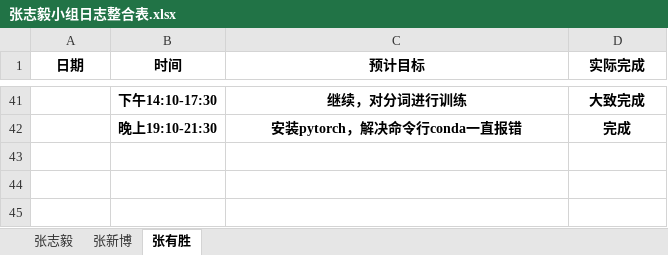
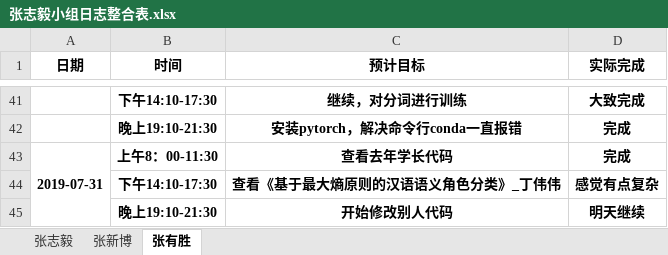
Before and after one commit to dependent-analysis/DPanalysis, an Excel workbook: doc/log/张志毅小组日志整合表.xlsx, sheet 张有胜, drawn as a sheet; only a part is shown, gaps mark what is left out; values as stored, in another font and other column widths than the file's, no borders; the diff names each change by its address in the sheet, - before the commit and + after, or states it on an @@ line.

```diff
--- a/doc/log/张志毅小组日志整合表.xlsx (sheet 张有胜)
+++ b/doc/log/张志毅小组日志整合表.xlsx (sheet 张有胜)
+row 43: 2019-07-31 | 上午8：00-11:30 | 查看去年学长代码 | 完成
+row 44:  | 下午14:10-17:30 | 查看《基于最大熵原则的汉语语义角色分类》_丁伟伟 | 感觉有点复杂
+row 45:  | 晚上19:10-21:30 | 开始修改别人代码 | 明天继续
```
Also changed, not shown: doc/log/201716064124张有胜.xlsx.
